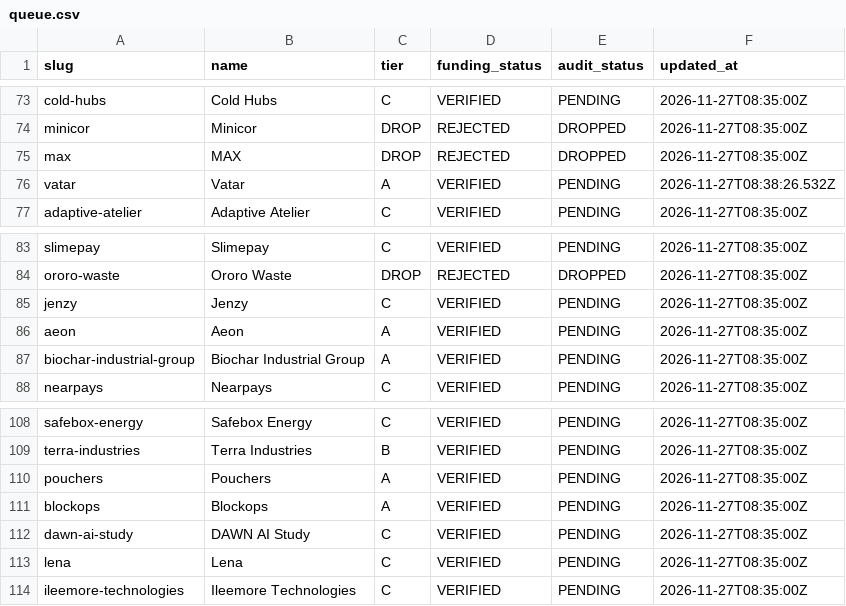
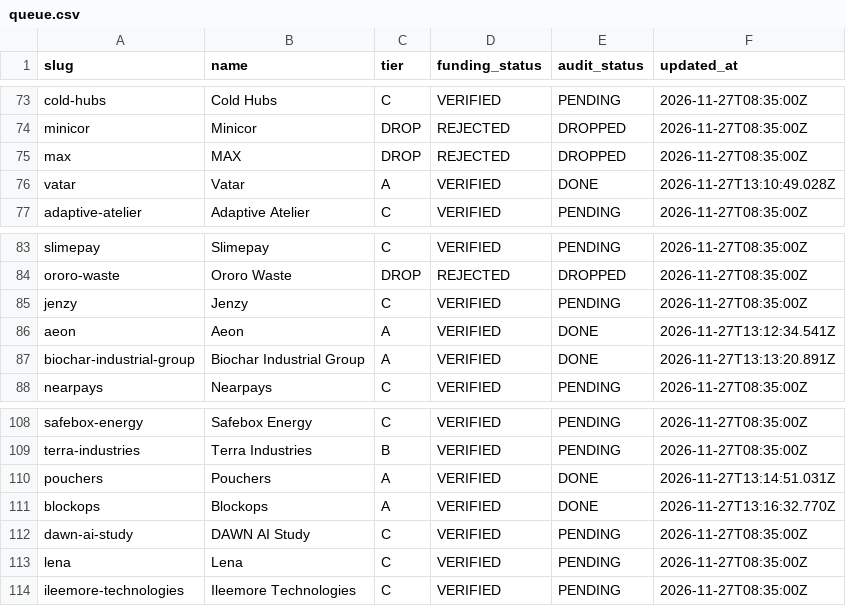
Before and after one commit to Mike-Gbenlandia/3-startup-prospect, a CSV file: state/queue.csv, drawn as a sheet; only a part is shown, gaps mark what is left out.

Commit message:
Phase 4 Batch 2: audit vatar, aeon, biochar-industrial-group, pouchers, blockops (15 DONE)

```diff
--- a/state/queue.csv
+++ b/state/queue.csv
@@ -75,3 +75,3 @@ minicor,Minicor,DROP,REJECTED,DROPPED,2026-11-27T08:35:00Z
 max,MAX,DROP,REJECTED,DROPPED,2026-11-27T08:35:00Z
-vatar,Vatar,A,VERIFIED,PENDING,2026-11-27T08:38:26.532Z
+vatar,Vatar,A,VERIFIED,DONE,2026-11-27T13:10:49.028Z
 adaptive-atelier,Adaptive Atelier,C,VERIFIED,PENDING,2026-11-27T08:35:00Z
@@ -85,4 +85,4 @@ ororo-waste,Ororo Waste,DROP,REJECTED,DROPPED,2026-11-27T08:35:00Z
 jenzy,Jenzy,C,VERIFIED,PENDING,2026-11-27T08:35:00Z
-aeon,Aeon,A,VERIFIED,PENDING,2026-11-27T08:35:00Z
-biochar-industrial-group,Biochar Industrial Group,A,VERIFIED,PENDING,2026-11-27T08:35:00Z
+aeon,Aeon,A,VERIFIED,DONE,2026-11-27T13:12:34.541Z
+biochar-industrial-group,Biochar Industrial Group,A,VERIFIED,DONE,2026-11-27T13:13:20.891Z
 nearpays,Nearpays,C,VERIFIED,PENDING,2026-11-27T08:35:00Z
@@ -109,4 +109,4 @@ safebox-energy,Safebox Energy,C,VERIFIED,PENDING,2026-11-27T08:35:00Z
 terra-industries,Terra Industries,B,VERIFIED,PENDING,2026-11-27T08:35:00Z
-pouchers,Pouchers,A,VERIFIED,PENDING,2026-11-27T08:35:00Z
-blockops,Blockops,A,VERIFIED,PENDING,2026-11-27T08:35:00Z
+pouchers,Pouchers,A,VERIFIED,DONE,2026-11-27T13:14:51.031Z
+blockops,Blockops,A,VERIFIED,DONE,2026-11-27T13:16:32.770Z
 dawn-ai-study,DAWN AI Study,C,VERIFIED,PENDING,2026-11-27T08:35:00Z
```
Also changed, not shown: 57 other files.
